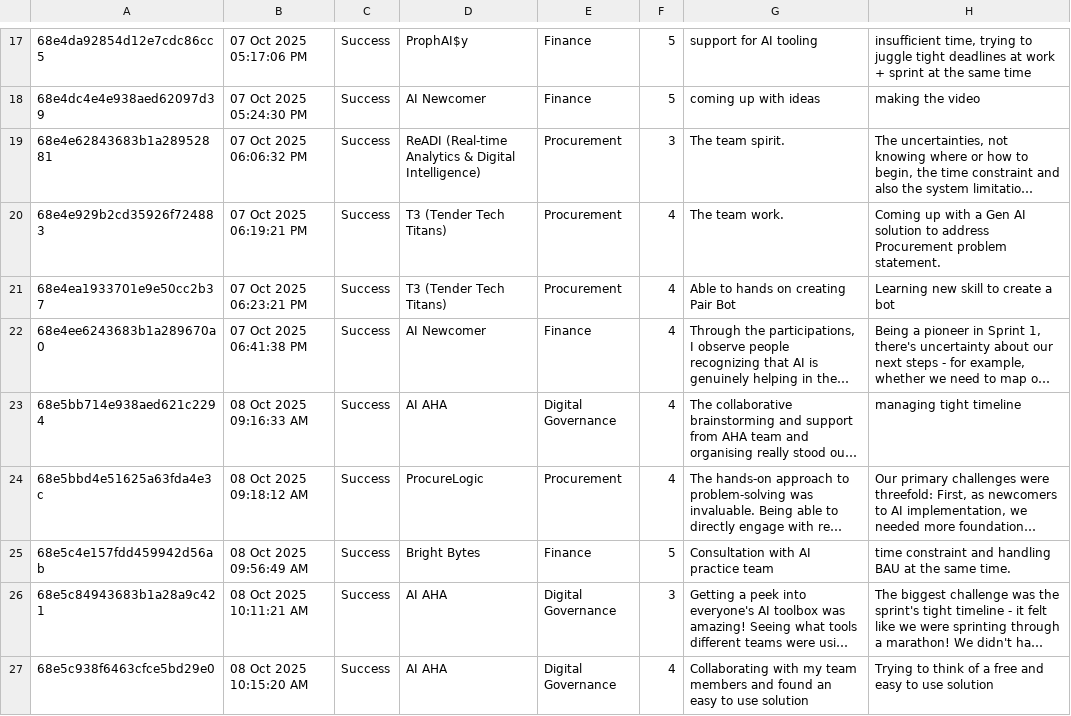
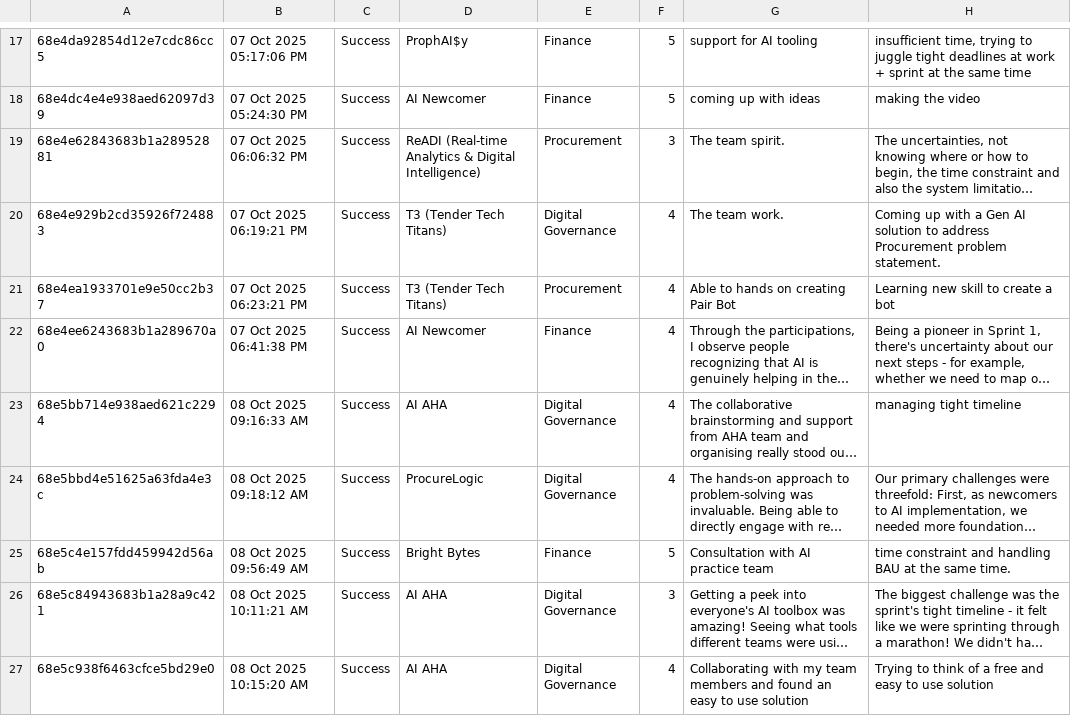
Before and after one commit to adimi9/sprint-1-feedback, a CSV file: Sprint 1 Feedback Form-68b904bdfedea2208c5b26ab.csv, drawn as a sheet; only a part is shown, gaps mark what is left out; long unchanged cells end in …; the diff covers the shown part only; the diff names each change by its address in the sheet, - before the commit and + after, or states it on an @@ line.

Commit message:
update

```diff
--- a/Sprint 1 Feedback Form-68b904bdfedea2208c5b26ab.csv
+++ b/Sprint 1 Feedback Form-68b904bdfedea2208c5b26ab.csv
-E20: Procurement
+E20: Digital Governance
-E24: Procurement
+E24: Digital Governance
```
Also changed, not shown: 2 added rows and 2 edited cells elsewhere in this file.
